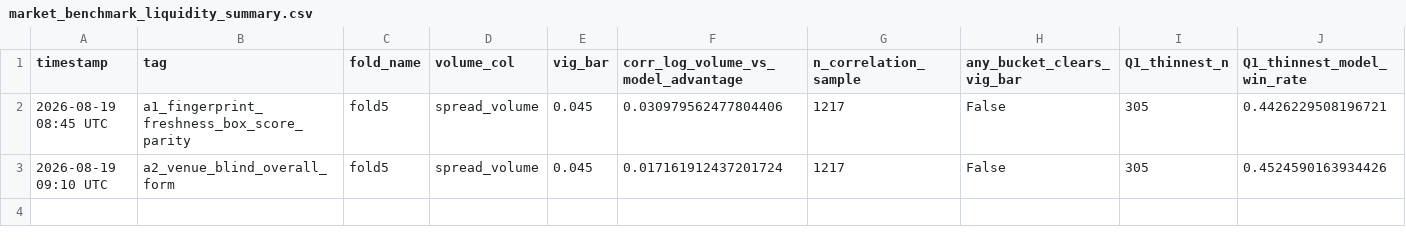
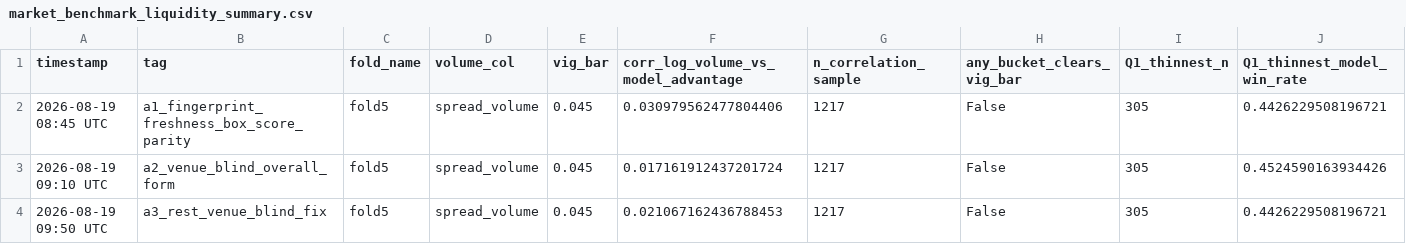
Before and after one commit to omerk1/nba-score-prediction, a CSV file: outputs/market_benchmark_liquidity_summary.csv, drawn as a sheet; only a part is shown; rows hold the shown columns only; the diff names each change by its address in the sheet, - before the commit and + after, or states it on an @@ line.

```diff
--- a/outputs/market_benchmark_liquidity_summary.csv
+++ b/outputs/market_benchmark_liquidity_summary.csv
+row 4: 2026-08-19 09:50 UTC | a3_rest_venue_blind_fix | fold5 | spread_volume | 0.045 | 0.021067162436788453 | 1217 | False | 305 | 0.4426229508196721
```
Also changed, not shown: outputs/experiments_v2.csv, outputs/market_benchmark_calibration_summary.csv, 4 other files.
